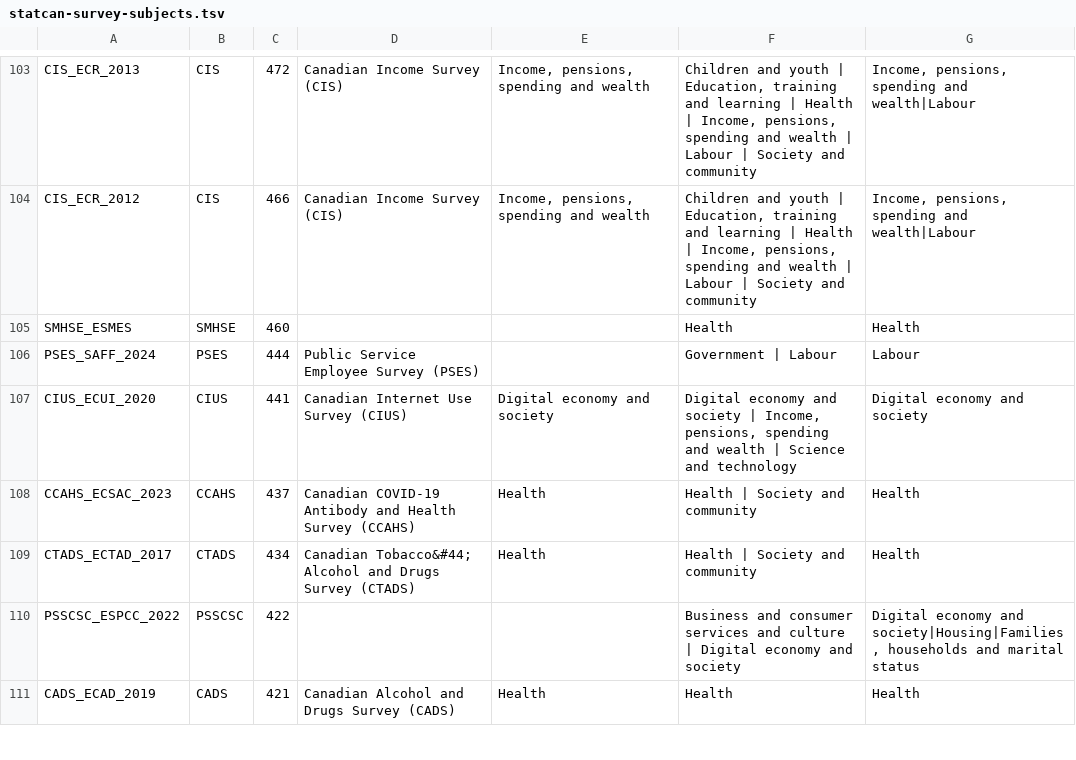
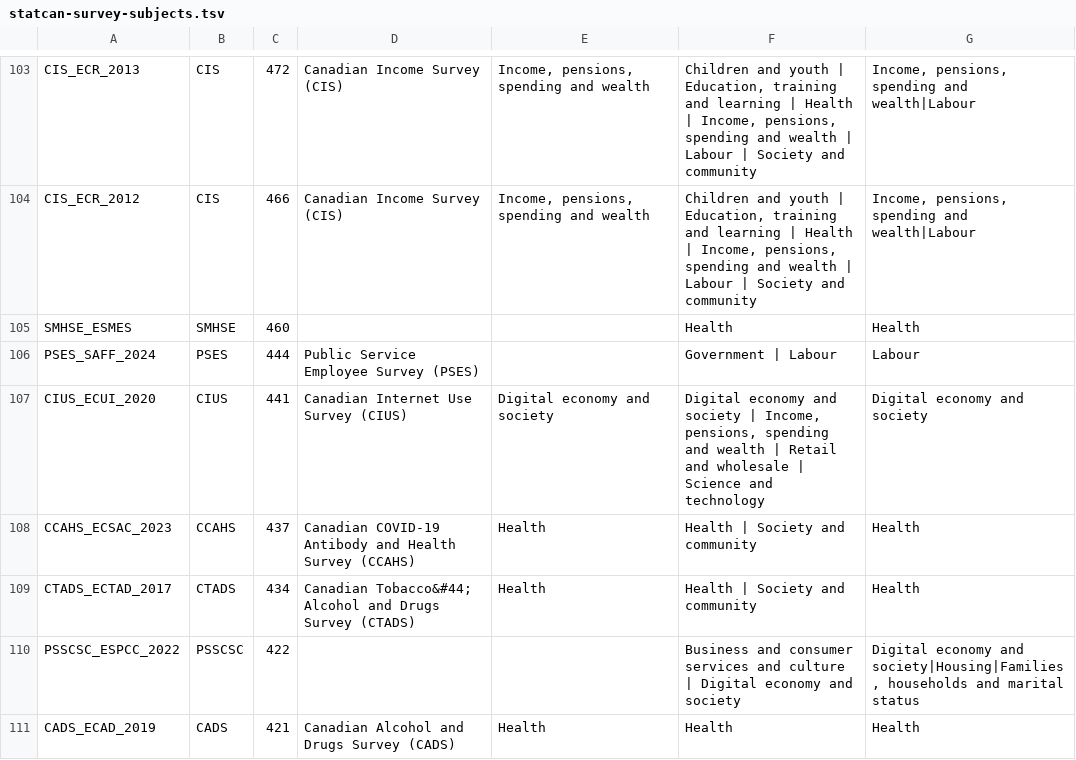
Before and after one commit to p3ji/mobilesurvey, a TSV file: docs/statcan-survey-subjects.tsv, drawn as a sheet; only a part is shown, gaps mark what is left out; the diff covers the shown part only.

Commit message:
fix(metadata-registry): align subject facet mappings and target domain substantive variables in recentBySubject

```diff
--- a/docs/statcan-survey-subjects.tsv
+++ b/docs/statcan-survey-subjects.tsv
@@ -106,3 +106,3 @@ SMHSE_ESMES	SMHSE	460			Health	Health
 PSES_SAFF_2024	PSES	444	Public Service Employee Survey (PSES)		Government | Labour	Labour
-CIUS_ECUI_2020	CIUS	441	Canadian Internet Use Survey (CIUS)	Digital economy and society	Digital economy and society | Income, pensions, spending and wealth | Science and technology	Digital economy and society
+CIUS_ECUI_2020	CIUS	441	Canadian Internet Use Survey (CIUS)	Digital economy and society	Digital economy and society | Income, pensions, spending and wealth | Retail and wholesale | Science and technology	Digital economy and society
 CCAHS_ECSAC_2023	CCAHS	437	Canadian COVID-19 Antibody and Health Survey (CCAHS)	Health	Health | Society and community	Health
```
Also changed, not shown: 9 edited cells elsewhere in this file, 2 other files.
